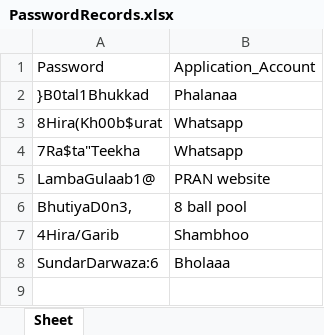
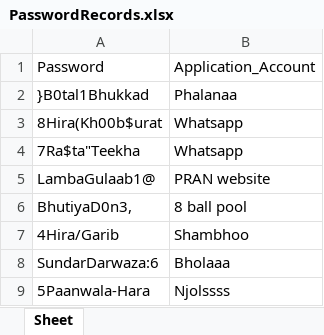
Before and after one commit to AnanyaPandey/AnanyPass, an Excel workbook: PasswordRecords.xlsx, sheet Sheet, drawn as a sheet; values as stored, in another font and other column widths than the file's, no borders; the diff names each change by its address in the sheet, - before the commit and + after, or states it on an @@ line.

```diff
--- a/PasswordRecords.xlsx (sheet Sheet)
+++ b/PasswordRecords.xlsx (sheet Sheet)
+row 9: 5Paanwala-Hara | Njolssss
```
Also changed, not shown: 2 other files.
